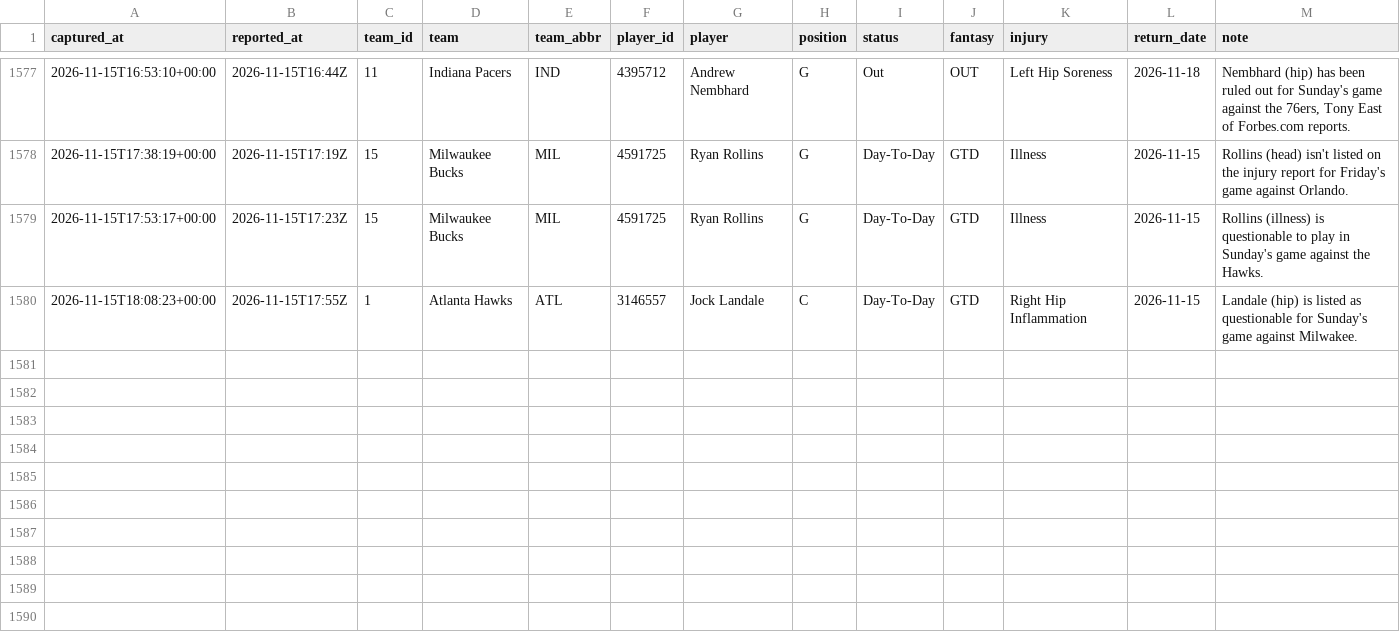
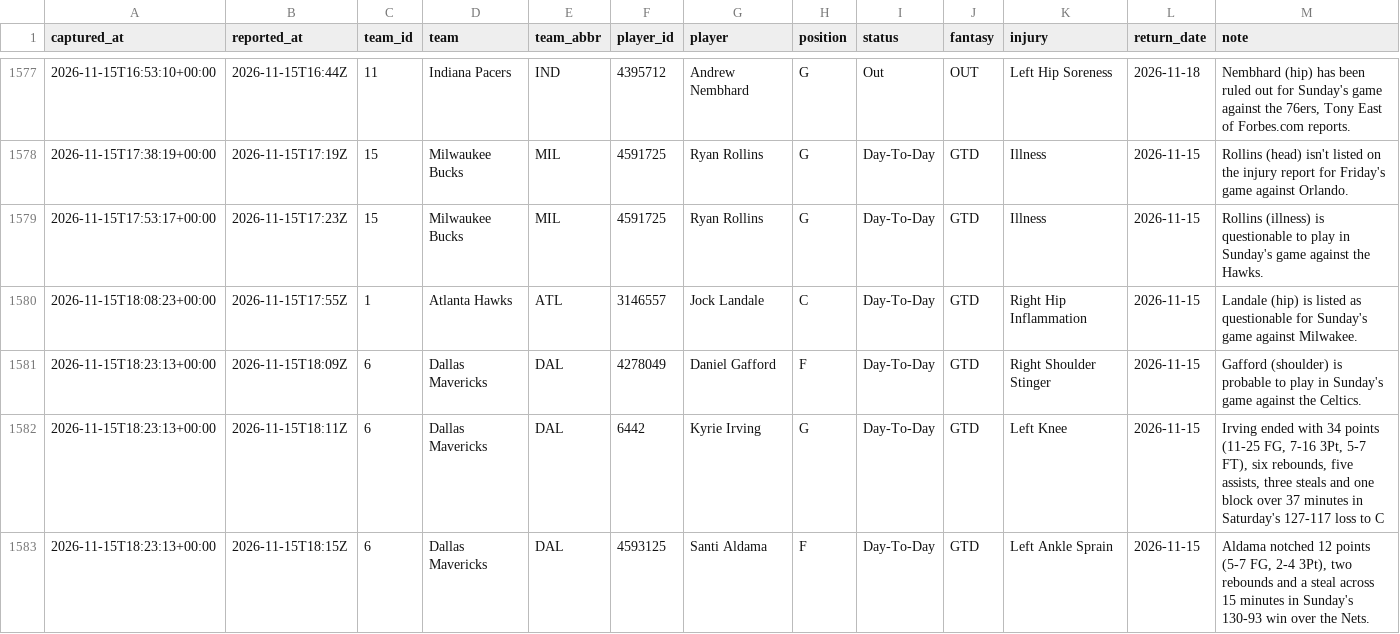
Before and after one commit to EdgeCash/Atlas, a CSV file: tracking/nba_availability.csv, drawn as a sheet; only a part is shown, gaps mark what is left out; the diff names each change by its address in the sheet, - before the commit and + after, or states it on an @@ line.

```diff
--- a/tracking/nba_availability.csv
+++ b/tracking/nba_availability.csv
+row 1581: 2026-11-15T18:23:13+00:00 | 2026-11-15T18:09Z | 6 | Dallas Mavericks | DAL | 4278049 | Daniel Gafford | F | Day-To-Day | GTD | Right Shoulder Stinger | 2026-11-15 | Gafford (shoulder) is probable to play in Sunday's game against the Celtics.
+row 1582: 2026-11-15T18:23:13+00:00 | 2026-11-15T18:11Z | 6 | Dallas Mavericks | DAL | 6442 | Kyrie Irving | G | Day-To-Day | GTD | Left Knee | 2026-11-15 | Irving ended with 34 points (11-25 FG, 7-16 3Pt, 5-7 FT), six rebounds, five assists, three steals and one block over 37 minutes in Saturday's 127-117 loss to C
+row 1583: 2026-11-15T18:23:13+00:00 | 2026-11-15T18:15Z | 6 | Dallas Mavericks | DAL | 4593125 | Santi Aldama | F | Day-To-Day | GTD | Left Ankle Sprain | 2026-11-15 | Aldama notched 12 points (5-7 FG, 2-4 3Pt), two rebounds and a steal across 15 minutes in Sunday's 130-93 win over the Nets.
```
Also changed, not shown: tracking/card_grades.csv, tracking/games.csv, 12 other files.
